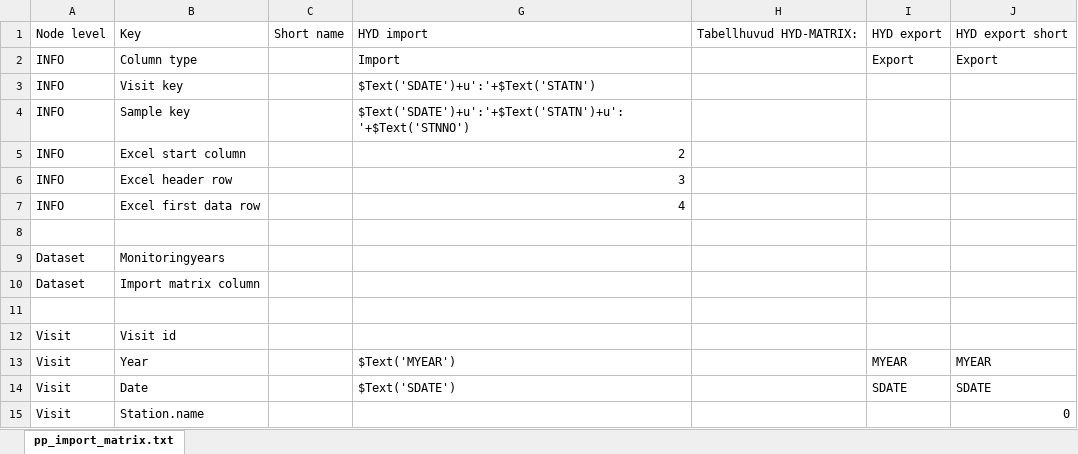
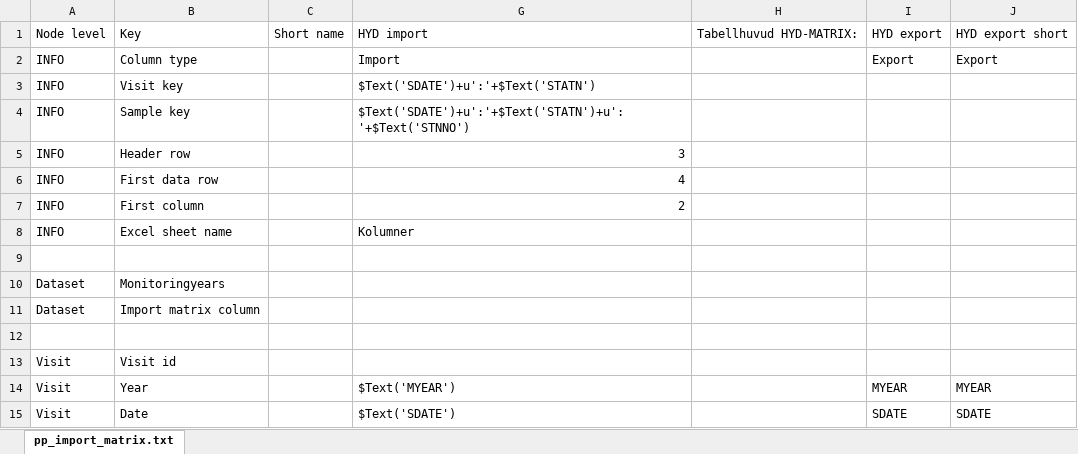
Before and after one commit to planktontoolbox/plankton-toolbox, an Excel workbook: toolbox_data/matrices/hyd_matrix.xlsx, sheet pp_import_matrix.txt, drawn as a sheet; only a part is shown; the shorter side is filled out with more unchanged rows; values as stored, in another font and other column widths than the file's, no borders; removed rows and columns are numbered as before the commit, all else as after; the diff names each change by its address in the sheet, - before the commit and + after, or states it on an @@ line.

```diff
--- a/toolbox_data/matrices/hyd_matrix.xlsx (sheet pp_import_matrix.txt)
+++ b/toolbox_data/matrices/hyd_matrix.xlsx (sheet pp_import_matrix.txt)
-row 5: INFO | Excel start column |  | 2
-B5: Excel header row
+B5: Header row
-B6: Excel first data row
+B6: First data row
+row 7: INFO | First column |  | 2
+row 8: INFO | Excel sheet name |  | Kolumner
```
Also changed, not shown: toolbox_data/matrices/pp_matrix.xlsx, 56 other files.
